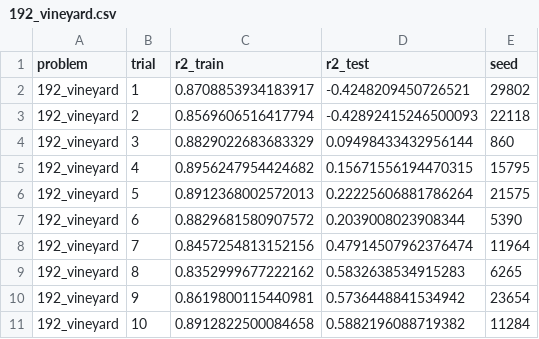
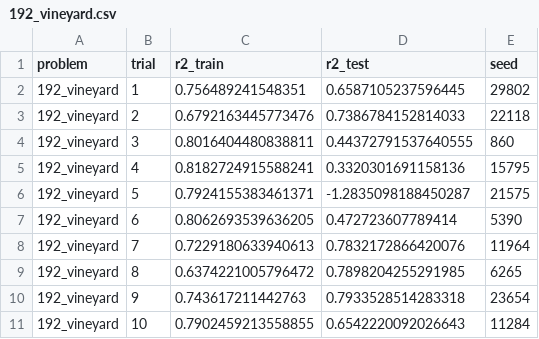
Before and after one commit to ruipimentelfigueiredo/AlpineGP, a CSV file: bench/results/192_vineyard.csv, drawn as a sheet.

Commit message:
Not using ray for score and predict. All tests passing. Removed immigration.

```diff
--- a/bench/results/192_vineyard.csv
+++ b/bench/results/192_vineyard.csv
@@ -1,11 +1,11 @@
 problem;trial;r2_train;r2_test;seed
-192_vineyard;1;0.8708853934183917;-0.4248209450726521;29802
-192_vineyard;2;0.8569606516417794;-0.42892415246500093;22118
-192_vineyard;3;0.8829022683683329;0.09498433432956144;860
-192_vineyard;4;0.8956247954424682;0.15671556194470315;15795
-192_vineyard;5;0.8912368002572013;0.22225606881786264;21575
-192_vineyard;6;0.8829681580907572;0.2039008023908344;5390
-192_vineyard;7;0.8457254813152156;0.47914507962376474;11964
-192_vineyard;8;0.8352999677222162;0.5832638534915283;6265
-192_vineyard;9;0.8619800115440981;0.5736448841534942;23654
-192_vineyard;10;0.8912822500084658;0.5882196088719382;11284
+192_vineyard;1;0.756489241548351;0.6587105237596445;29802
+192_vineyard;2;0.6792163445773476;0.7386784152814033;22118
+192_vineyard;3;0.8016404480838811;0.44372791537640555;860
+192_vineyard;4;0.8182724915588241;0.3320301691158136;15795
+192_vineyard;5;0.7924155383461371;-1.2835098188450287;21575
+192_vineyard;6;0.8062693539636205;0.472723607789414;5390
+192_vineyard;7;0.7229180633940613;0.7832172866420076;11964
+192_vineyard;8;0.6374221005796472;0.7898204255291985;6265
+192_vineyard;9;0.743617211442763;0.7933528514283318;23654
+192_vineyard;10;0.7902459213558855;0.6542220092026643;11284
```
Also changed, not shown: 7 other files.
